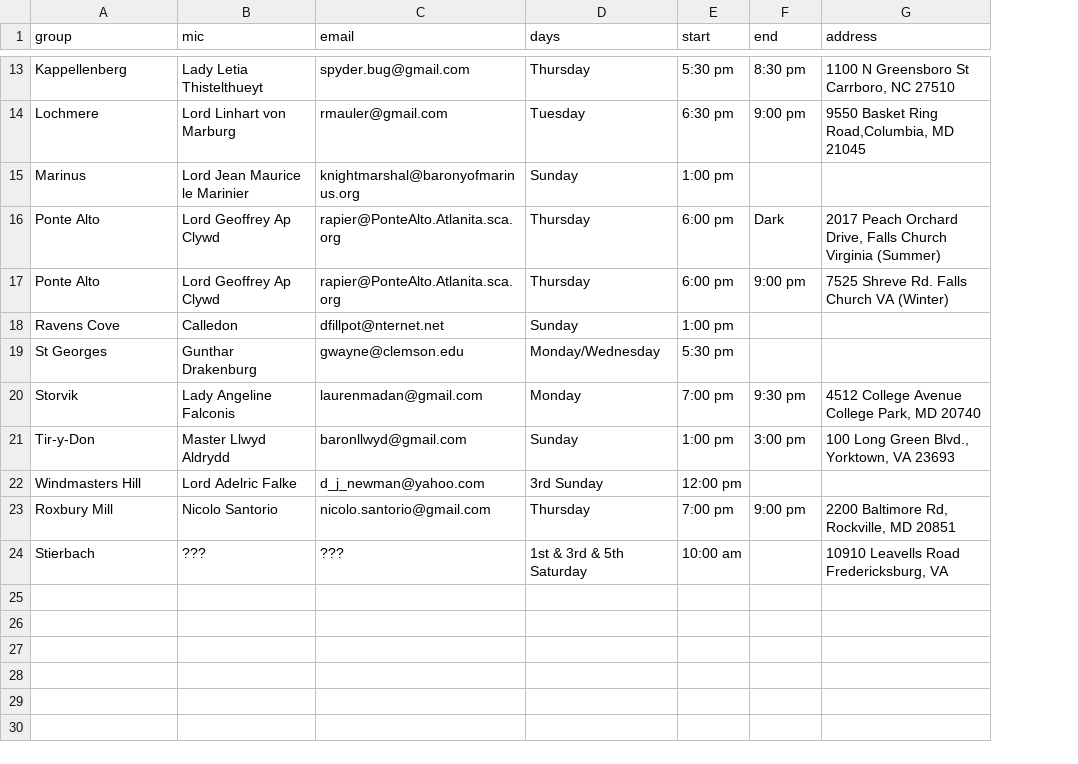
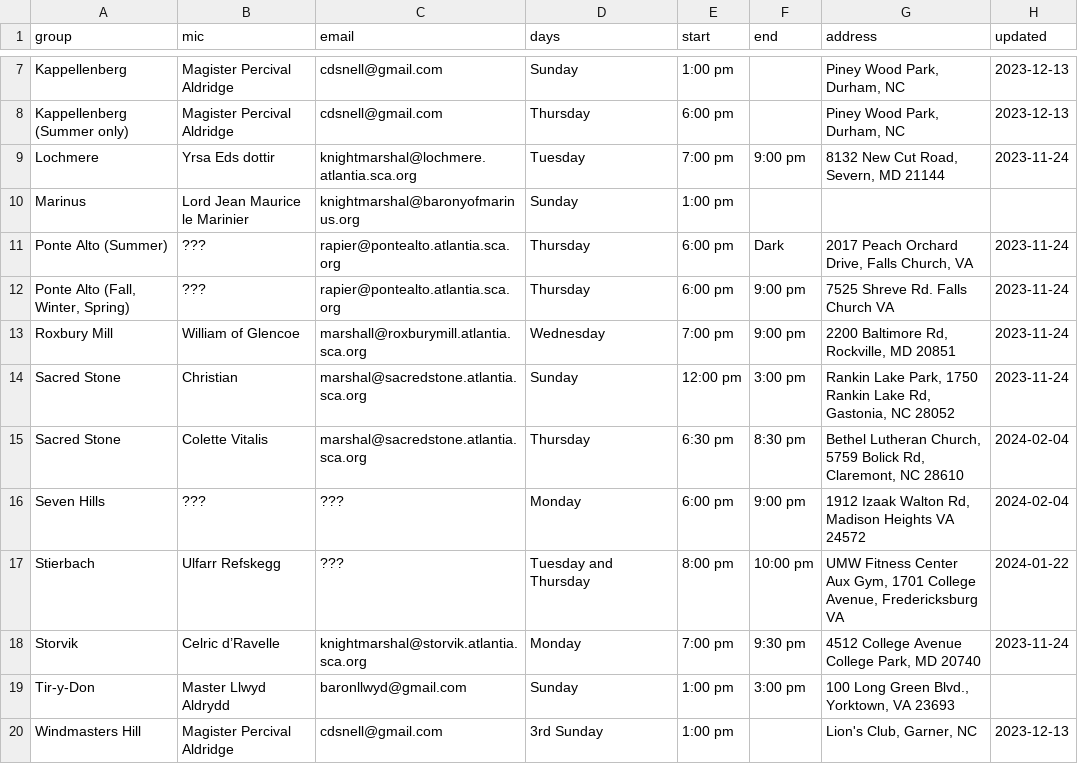
Before and after one commit to academie-de-espee/rapier-marshal, a CSV file: _data/practices.csv, drawn as a sheet; only a part is shown, gaps mark what is left out; removed rows and columns are numbered as before the commit, all else as after; the diff covers the shown part only; the diff names each change by its address in the sheet, - before the commit and + after, or states it on an @@ line.

Commit message:
Update practices.csv under "rapier-marshal" repository

```diff
--- a/_data/practices.csv
+++ b/_data/practices.csv
+column H (updated), row 7: 2023-12-13; rows 9-12: 2023-11-24 |  | 2023-11-24 | 2023-11-24; rows 18-20: 2023-11-24 |  | 2023-12-13
-B7 (mic): Lady Letia Thistelthueyt
+B7 (mic): Magister Percival Aldridge
-C7 (email): spyder.bug@gmail.com
+C7 (email): cdsnell@gmail.com
-D7 (days): Thursday
+D7 (days): Sunday
-E7 (start): 5:30 pm
+E7 (start): 1:00 pm
-F7 (end): 8:30 pm
+F7 (end): (empty)
-G7 (address): 1100 N Greensboro St Carrboro, NC 27510
+G7 (address): Piney Wood Park, Durham, NC
+row 8: Kappellenberg (Summer only) | Magister Percival Aldridge | cdsnell@gmail.com | Thursday | 6:00 pm |  | Piney Wood Park, Durham, NC | 2023-12-13
-B9 (mic): Lord Linhart von Marburg
+B9 (mic): Yrsa Eds dottir
-C9 (email): rmauler@gmail.com
+C9 (email): knightmarshal@lochmere.atlantia.sca.org
-E9 (start): 6:30 pm
+E9 (start): 7:00 pm
-G9 (address): 9550 Basket Ring Road,Columbia, MD 21045
+G9 (address): 8132 New Cut Road, Severn, MD 21144
-A11 (group): Ponte Alto
+A11 (group): Ponte Alto (Summer)
-B11:B12 (mic): Lord Geoffrey Ap Clywd
+B11:B12 (mic): ???
-C11:C12 (email): rapier@PonteAlto.Atlanita.sca.org
+C11:C12 (email): rapier@pontealto.atlantia.sca.org
-G11 (address): …Drive, Falls Church Virginia (Summer)
+G11 (address): …Drive, Falls Church, VA
-A12 (group): Ponte Alto
+A12 (group): Ponte Alto (Fall, Winter, Spring)
-G12 (address): 7525 Shreve Rd. Falls Church VA (Winter)
+G12 (address): 7525 Shreve Rd. Falls Church VA
-row 18: Ravens Cove | Calledon | dfillpot@nternet.net | Sunday | 1:00 pm
-row 19: St Georges | Gunthar Drakenburg | gwayne@clemson.edu | Monday/Wednesday | 5:30 pm
+row 13: Roxbury Mill | William of Glencoe | marshall@roxburymill.atlantia.sca.org | Wednesday | 7:00 pm | 9:00 pm | 2200 Baltimore Rd, Rockville, MD 20851 | 2023-11-24
+row 14: Sacred Stone | Christian | marshal@sacredstone.atlantia.sca.org | Sunday | 12:00 pm | 3:00 pm | Rankin Lake Park, 1750 Rankin Lake Rd, Gastonia, NC 28052 | 2023-11-24
+row 15: Sacred Stone | Colette Vitalis | marshal@sacredstone.atlantia.sca.org | Thursday | 6:30 pm | 8:30 pm | Bethel Lutheran Church, 5759 Bolick Rd, Claremont, NC 28610 | 2024-02-04
+row 16: Seven Hills | ??? | ??? | Monday | 6:00 pm | 9:00 pm | 1912 Izaak Walton Rd, Madison Heights VA 24572 | 2024-02-04
+row 17: Stierbach | Ulfarr Refskegg | ??? | Tuesday and Thursday | 8:00 pm | 10:00 pm | UMW Fitness Center Aux Gym, 1701 College Avenue, Fredericksburg VA | 2024-01-22
-B18 (mic): Lady Angeline Falconis
+B18 (mic): Celric d’Ravelle
-C18 (email): laurenmadan@gmail.com
+C18 (email): knightmarshal@storvik.atlantia.sca.org
-B20 (mic): Lord Adelric Falke
+B20 (mic): Magister Percival Aldridge
-C20 (email): d_j_newman@yahoo.com
+C20 (email): cdsnell@gmail.com
-E20 (start): 12:00 pm
+E20 (start): 1:00 pm
-G20 (address): (empty)
+G20 (address): Lion's Club, Garner, NC
-row 23: Roxbury Mill | Nicolo Santorio | nicolo.santorio@gmail.com | Thursday | 7:00 pm | 9:00 pm | 2200 Baltimore Rd, Rockville, MD 20851
-row 24: Stierbach | ??? | ??? | 1st & 3rd & 5th Saturday | 10:00 am |  | 10910 Leavells Road Fredericksburg, VA
```
Also changed, not shown: 1 added row, 7 removed rows and 18 edited cells elsewhere in this file.
